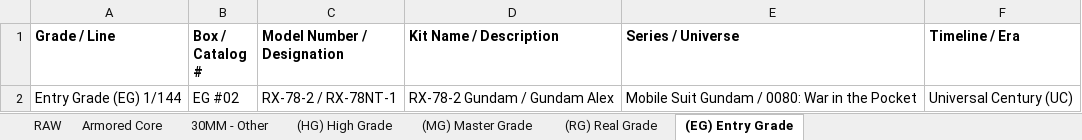
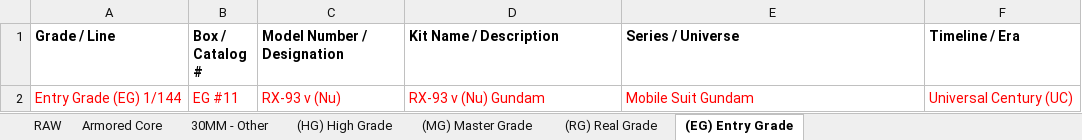
Before and after one commit to t1ckles/gunpla-index, an Excel workbook: src/GunPla Models.xlsx, sheet (EG) Entry Grade, drawn as a sheet; values as stored, in another font and other column widths than the file's, no borders; the diff names each change by its address in the sheet, - before the commit and + after, or states it on an @@ line.

```diff
--- a/src/GunPla Models.xlsx (sheet (EG) Entry Grade)
+++ b/src/GunPla Models.xlsx (sheet (EG) Entry Grade)
-A2:F2 text colour: black
+A2:F2 text colour: #FF0000
-B2 (Box / Catalog #): EG #02
+B2 (Box / Catalog #): EG #11
-C2 (Model Number / Designation): RX-78-2 / RX-78NT-1
+C2 (Model Number / Designation): RX-93 v (Nu)
-D2 (Kit Name / Description): RX-78-2 Gundam / Gundam Alex
+D2 (Kit Name / Description): RX-93 v (Nu) Gundam
-E2 (Series / Universe): Mobile Suit Gundam / 0080: War in the Pocket
+E2 (Series / Universe): Mobile Suit Gundam
```
Also changed, not shown: sheet (HG) High Grade, sheet RAW, sheet (MG) Master Grade, sheet (RG) Real Grade, 4 other files.
